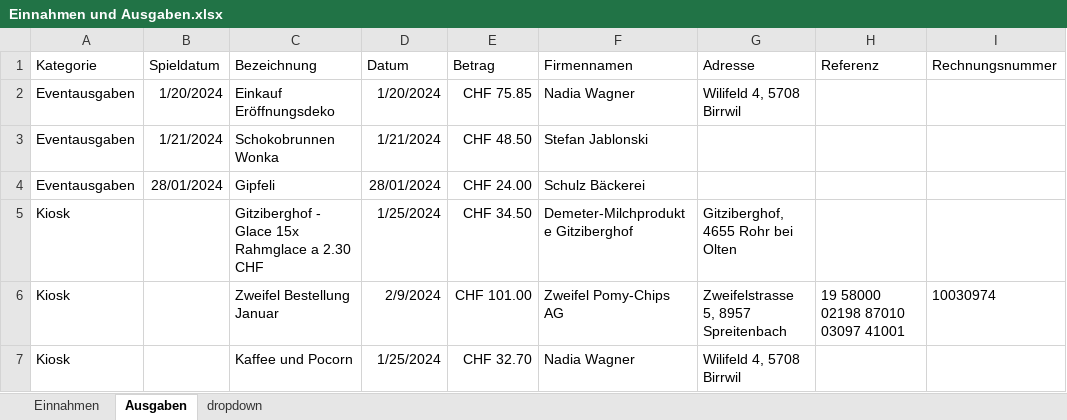
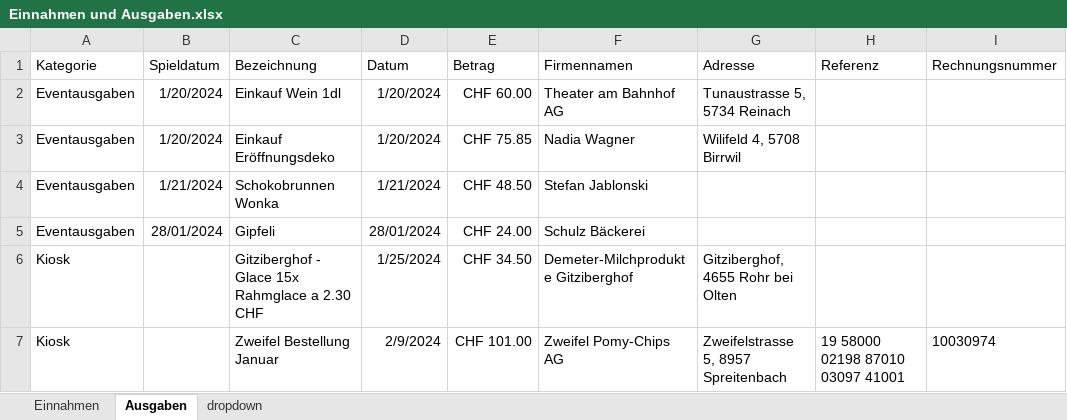
Before and after one commit to slvwagner/Kinoklub, an Excel workbook: Input/Einnahmen und Ausgaben.xlsx, sheet Ausgaben, drawn as a sheet; only a part is shown; the shorter side is filled out with more unchanged rows; values as stored, in another font and other column widths than the file's, no borders; table styles not drawn; the diff names each change by its address in the sheet, - before the commit and + after, or states it on an @@ line.

```diff
--- a/Input/Einnahmen und Ausgaben.xlsx (sheet Ausgaben)
+++ b/Input/Einnahmen und Ausgaben.xlsx (sheet Ausgaben)
+row 2: Eventausgaben | 1/20/2024 | Einkauf Wein 1dl | 1/20/2024 | CHF 60.00 | Theater am Bahnhof AG | Tunaustrasse 5, 5734 Reinach
```
Also changed, not shown: 1 other file.
